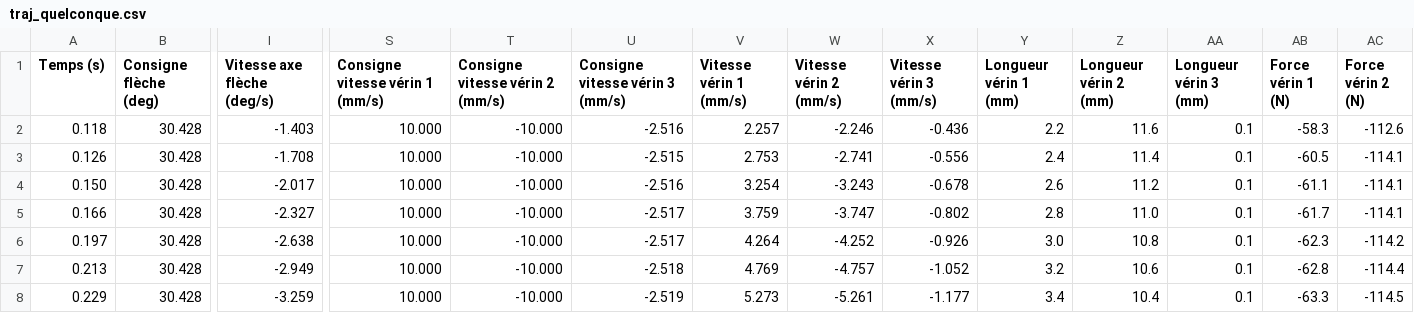
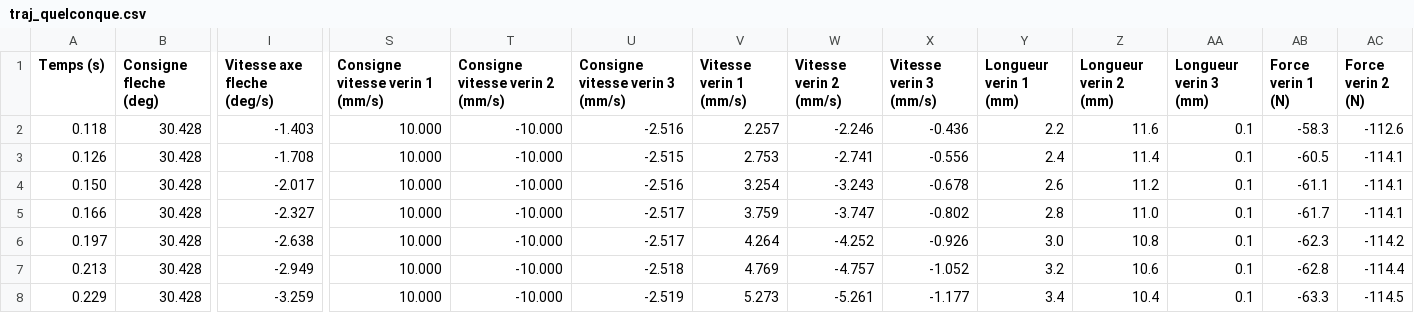
Before and after one commit to jcordeau/SII, a CSV file: traj_quelconque.csv, drawn as a sheet; only a part is shown, gaps mark what is left out; the diff covers the shown part only; the diff names each change by its address in the sheet, - before the commit and + after, or states it on an @@ line.

Commit message:
Add files via upload

```diff
--- a/traj_quelconque.csv
+++ b/traj_quelconque.csv
-B1: Consigne flèche (deg)
+B1: Consigne fleche (deg)
-I1: Vitesse axe flèche (deg/s)
+I1: Vitesse axe fleche (deg/s)
-S1: Consigne vitesse vérin 1 (mm/s)
+S1: Consigne vitesse verin 1 (mm/s)
-T1: Consigne vitesse vérin 2 (mm/s)
+T1: Consigne vitesse verin 2 (mm/s)
-U1: Consigne vitesse vérin 3 (mm/s)
+U1: Consigne vitesse verin 3 (mm/s)
-V1: Vitesse vérin 1 (mm/s)
+V1: Vitesse verin 1 (mm/s)
-W1: Vitesse vérin 2 (mm/s)
+W1: Vitesse verin 2 (mm/s)
-X1: Vitesse vérin 3 (mm/s)
+X1: Vitesse verin 3 (mm/s)
-Y1: Longueur vérin 1 (mm)
+Y1: Longueur verin 1 (mm)
-Z1: Longueur vérin 2 (mm)
+Z1: Longueur verin 2 (mm)
-AA1: Longueur vérin 3 (mm)
+AA1: Longueur verin 3 (mm)
-AB1: Force vérin 1 (N)
+AB1: Force verin 1 (N)
-AC1: Force vérin 2 (N)
+AC1: Force verin 2 (N)
```
Also changed, not shown: 26 edited cells elsewhere in this file.
